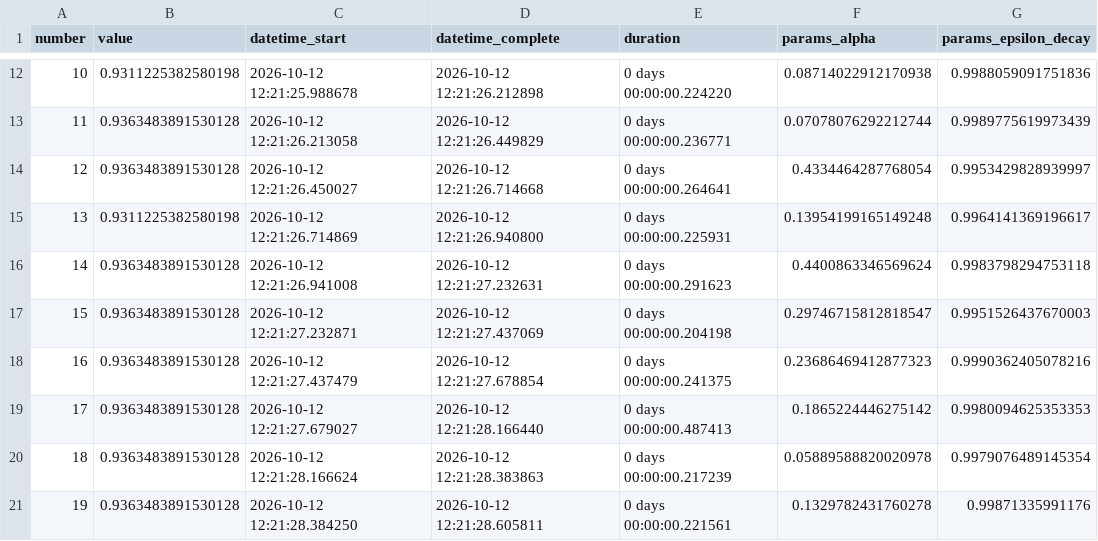
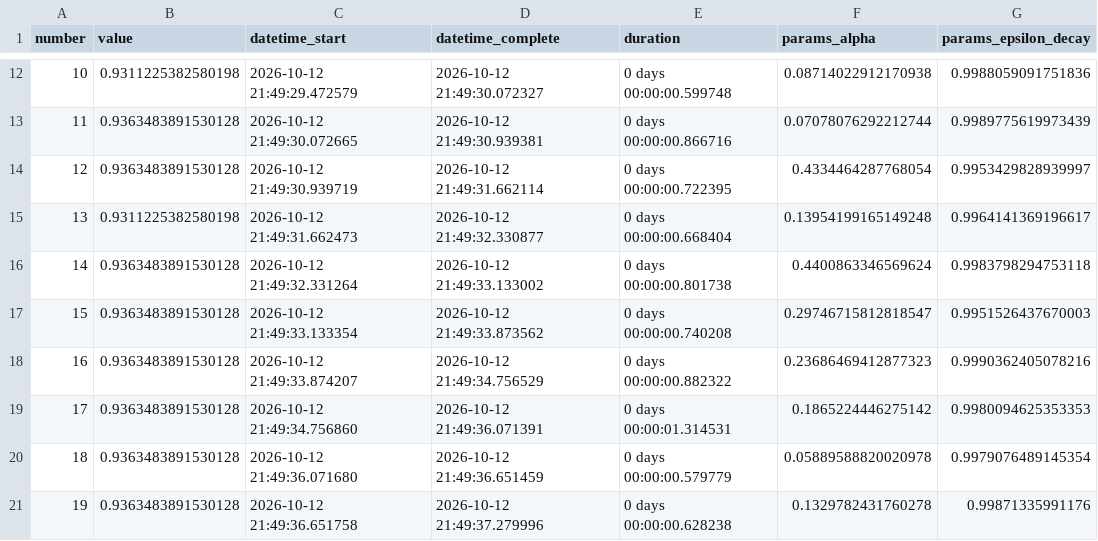
Before and after one commit to maitanelizarraga/RLproyect, a CSV file: results_optuna_sarsa_stochastic.csv, drawn as a sheet; only a part is shown, gaps mark what is left out; the diff covers the shown part only; the diff names each change by its address in the sheet, - before the commit and + after, or states it on an @@ line.

```diff
--- a/results_optuna_sarsa_stochastic.csv
+++ b/results_optuna_sarsa_stochastic.csv
-C12 (datetime_start): 2026-10-12 12:21:25.988678
+C12 (datetime_start): 2026-10-12 21:49:29.472579
-D12 (datetime_complete): 2026-10-12 12:21:26.212898
+D12 (datetime_complete): 2026-10-12 21:49:30.072327
-E12 (duration): 0 days 00:00:00.224220
+E12 (duration): 0 days 00:00:00.599748
-C13 (datetime_start): 2026-10-12 12:21:26.213058
+C13 (datetime_start): 2026-10-12 21:49:30.072665
-D13 (datetime_complete): 2026-10-12 12:21:26.449829
+D13 (datetime_complete): 2026-10-12 21:49:30.939381
-E13 (duration): 0 days 00:00:00.236771
+E13 (duration): 0 days 00:00:00.866716
-C14 (datetime_start): 2026-10-12 12:21:26.450027
+C14 (datetime_start): 2026-10-12 21:49:30.939719
-D14 (datetime_complete): 2026-10-12 12:21:26.714668
+D14 (datetime_complete): 2026-10-12 21:49:31.662114
-E14 (duration): 0 days 00:00:00.264641
+E14 (duration): 0 days 00:00:00.722395
-C15 (datetime_start): 2026-10-12 12:21:26.714869
+C15 (datetime_start): 2026-10-12 21:49:31.662473
-D15 (datetime_complete): 2026-10-12 12:21:26.940800
+D15 (datetime_complete): 2026-10-12 21:49:32.330877
-E15 (duration): 0 days 00:00:00.225931
+E15 (duration): 0 days 00:00:00.668404
-C16 (datetime_start): 2026-10-12 12:21:26.941008
+C16 (datetime_start): 2026-10-12 21:49:32.331264
-D16 (datetime_complete): 2026-10-12 12:21:27.232631
+D16 (datetime_complete): 2026-10-12 21:49:33.133002
-E16 (duration): 0 days 00:00:00.291623
+E16 (duration): 0 days 00:00:00.801738
-C17 (datetime_start): 2026-10-12 12:21:27.232871
+C17 (datetime_start): 2026-10-12 21:49:33.133354
-D17 (datetime_complete): 2026-10-12 12:21:27.437069
+D17 (datetime_complete): 2026-10-12 21:49:33.873562
-E17 (duration): 0 days 00:00:00.204198
+E17 (duration): 0 days 00:00:00.740208
-C18 (datetime_start): 2026-10-12 12:21:27.437479
+C18 (datetime_start): 2026-10-12 21:49:33.874207
-D18 (datetime_complete): 2026-10-12 12:21:27.678854
+D18 (datetime_complete): 2026-10-12 21:49:34.756529
-E18 (duration): 0 days 00:00:00.241375
+E18 (duration): 0 days 00:00:00.882322
-C19 (datetime_start): 2026-10-12 12:21:27.679027
+C19 (datetime_start): 2026-10-12 21:49:34.756860
-D19 (datetime_complete): 2026-10-12 12:21:28.166440
+D19 (datetime_complete): 2026-10-12 21:49:36.071391
-E19 (duration): 0 days 00:00:00.487413
+E19 (duration): 0 days 00:00:01.314531
-C20 (datetime_start): 2026-10-12 12:21:28.166624
+C20 (datetime_start): 2026-10-12 21:49:36.071680
-D20 (datetime_complete): 2026-10-12 12:21:28.383863
+D20 (datetime_complete): 2026-10-12 21:49:36.651459
-E20 (duration): 0 days 00:00:00.217239
+E20 (duration): 0 days 00:00:00.579779
-C21 (datetime_start): 2026-10-12 12:21:28.384250
+C21 (datetime_start): 2026-10-12 21:49:36.651758
-D21 (datetime_complete): 2026-10-12 12:21:28.605811
+D21 (datetime_complete): 2026-10-12 21:49:37.279996
-E21 (duration): 0 days 00:00:00.221561
+E21 (duration): 0 days 00:00:00.628238
```
Also changed, not shown: 120 edited cells elsewhere in this file, results/summary.csv, 7 other files.
